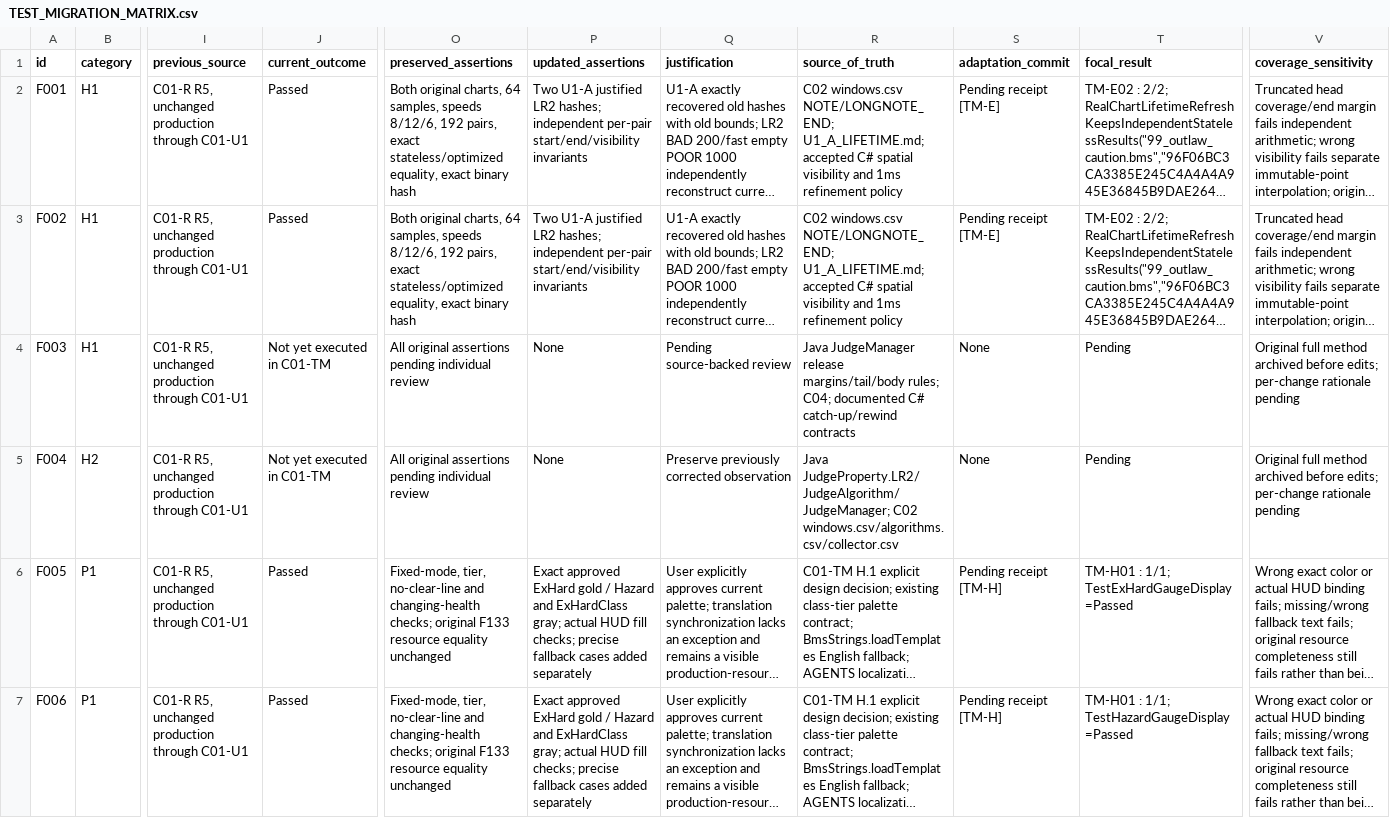
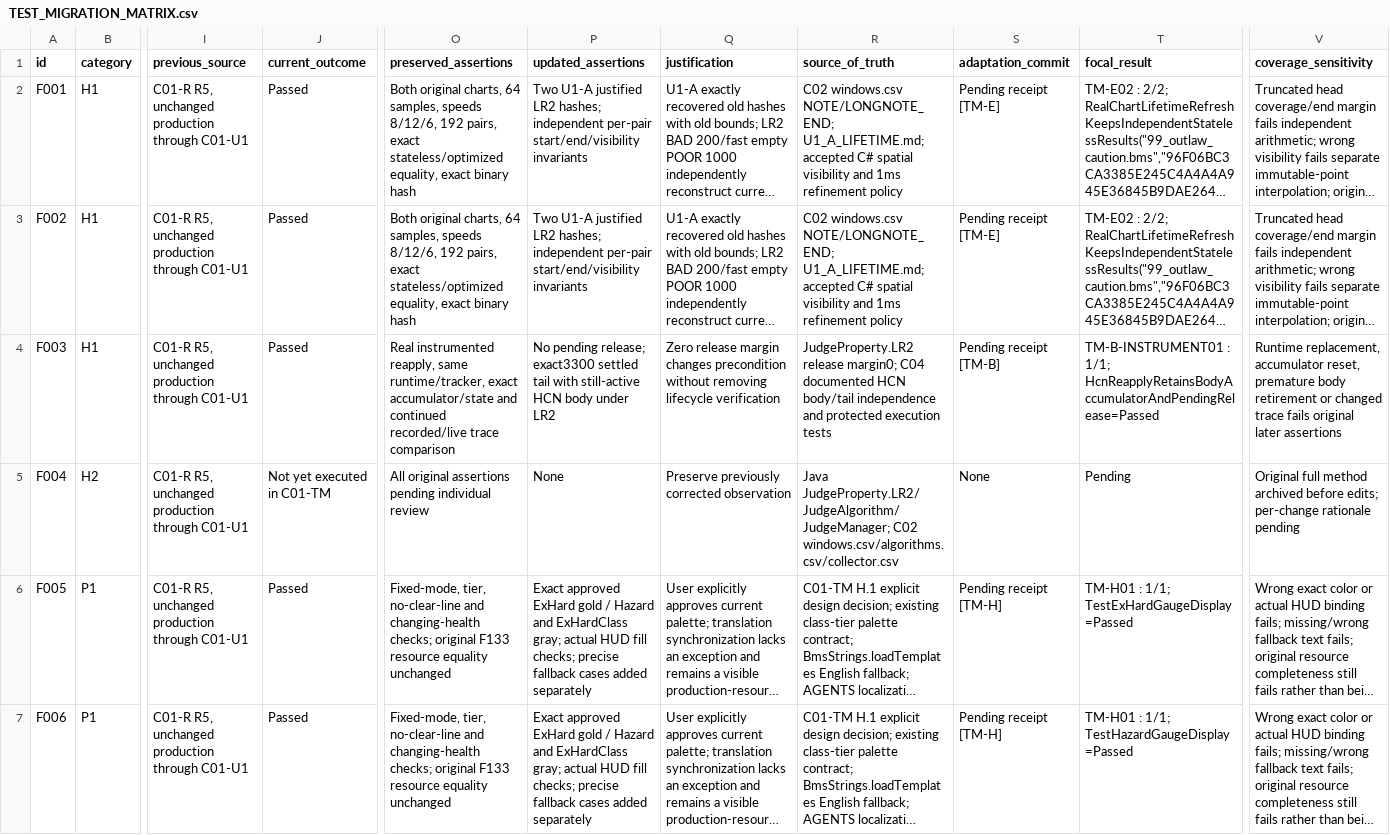
Before and after one commit to Sebaex/BmsRuleset, a CSV file: docs/lr2-certification/c01-reconciliation/test-modernization/TEST_MIGRATION_MATRIX.csv, drawn as a sheet; only a part is shown, gaps mark what is left out; long unchanged cells end in …; the diff names each change by its address in the sheet, - before the commit and + after, or states it on an @@ line.

Commit message:
test(hcn): reach full reapply assertions after immediate LR2 release [TM-B2]

```diff
--- a/docs/lr2-certification/c01-reconciliation/test-modernization/TEST_MIGRATION_MATRIX.csv
+++ b/docs/lr2-certification/c01-reconciliation/test-modernization/TEST_MIGRATION_MATRIX.csv
-J4 (current_outcome): Not yet executed in C01-TM
+J4 (current_outcome): Passed
-O4 (preserved_assertions): All original assertions pending individual review
+O4 (preserved_assertions): Real instrumented reapply, same runtime/tracker, exact accumulator/state and continued recorded/live trace comparison
-P4 (updated_assertions): None
+P4 (updated_assertions): No pending release; exact3300 settled tail with still-active HCN body under LR2
-Q4 (justification): Pending source-backed review
+Q4 (justification): Zero release margin changes precondition without removing lifecycle verification
-R4 (source_of_truth): Java JudgeManager release margins/tail/body rules; C04; documented C# catch-up/rewind contracts
+R4 (source_of_truth): JudgeProperty.LR2 release margin0; C04 documented HCN body/tail independence and protected execution tests
-S4 (adaptation_commit): None
+S4 (adaptation_commit): Pending receipt [TM-B]
-T4 (focal_result): Pending
+T4 (focal_result): TM-B-INSTRUMENT01 : 1/1; HcnReapplyRetainsBodyAccumulatorAndPendingRelease=Passed
-V4 (coverage_sensitivity): Original full method archived before edits; per-change rationale pending
+V4 (coverage_sensitivity): Runtime replacement, accumulator reset, premature body retirement or changed trace fails original later assertions
```
Also changed, not shown: 3 other files.
